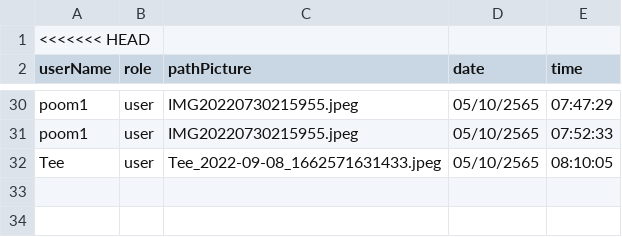
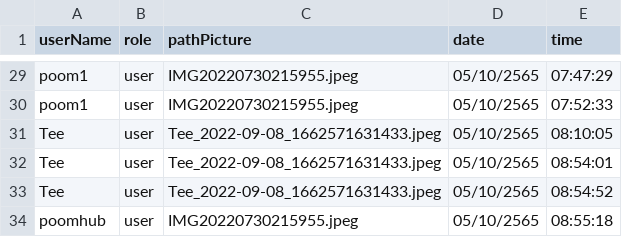
Before and after one commit to Ratchaphon1412/Student-Complaints, a CSV file: database/log.csv, drawn as a sheet; only a part is shown, gaps mark what is left out.

```diff
--- a/database/log.csv
+++ b/database/log.csv
@@ -1,2 +1 @@
-<<<<<<< HEAD
 userName,role,pathPicture,date,time
@@ -32 +31,4 @@ poom1,user,IMG20220730215955.jpeg,05/10/2565,07:52:33
 Tee,user,"Tee_2022-09-08_1662571631433.jpeg",05/10/2565,08:10:05
+Tee,user,"Tee_2022-09-08_1662571631433.jpeg",05/10/2565,08:54:01
+Tee,user,"Tee_2022-09-08_1662571631433.jpeg",05/10/2565,08:54:52
+poomhub,user,IMG20220730215955.jpeg,05/10/2565,08:55:18
```
Also changed, not shown: database/account.csv, 6 other files.
